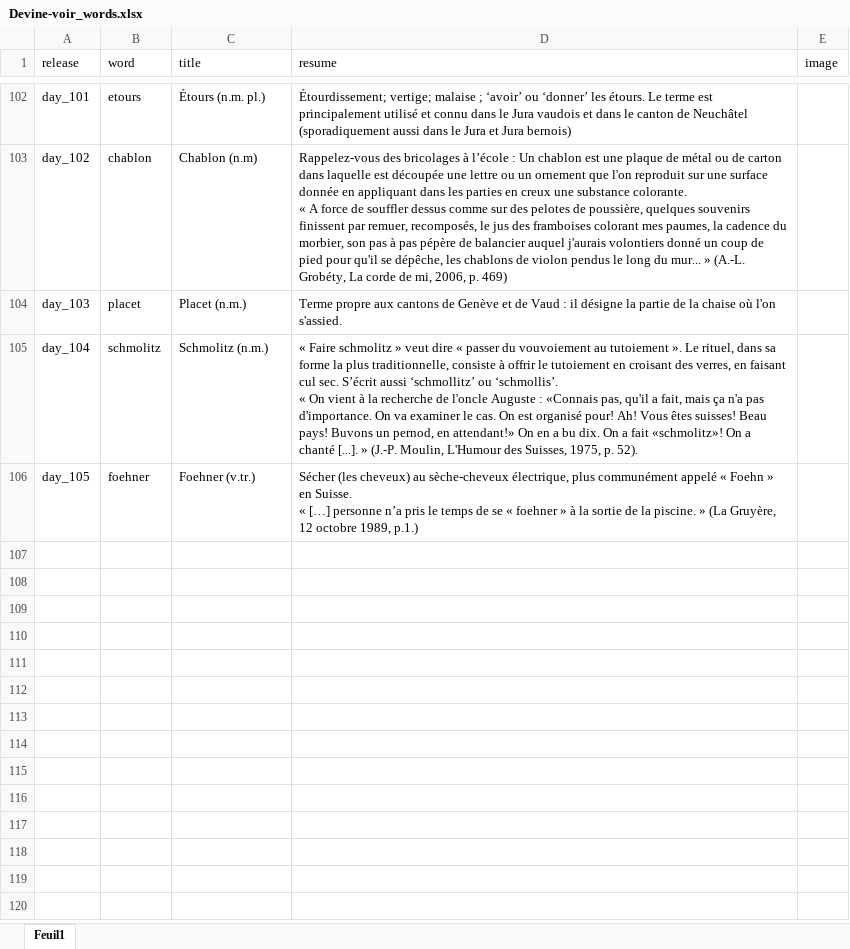
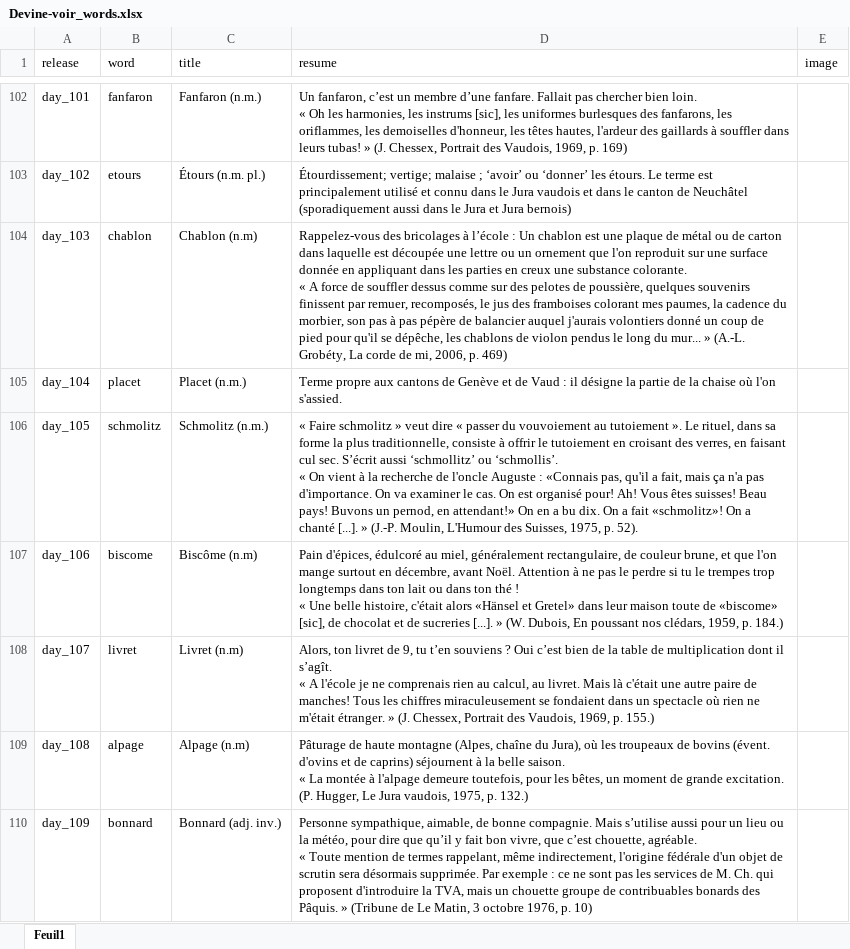
Before and after one commit to wlks85/wordle, an Excel workbook: data/Devine-voir_words.xlsx, sheet Feuil1, drawn as a sheet; only a part is shown, gaps mark what is left out; values as stored, in another font and other column widths than the file's, no borders; ↵ is a line break in a cell; the diff covers the shown part only; the diff names each change by its address in the sheet, - before the commit and + after, or states it on an @@ line.

```diff
--- a/data/Devine-voir_words.xlsx (sheet Feuil1)
+++ b/data/Devine-voir_words.xlsx (sheet Feuil1)
-B102 (word): etours
+B102 (word): fanfaron
-C102 (title): Étours (n.m. pl.)
+C102 (title): Fanfaron (n.m.)
-D102 (resume): Étourdissement; vertige; malaise ; ‘avoir’ ou ‘donner’ les étours. Le terme est principalement utilisé et connu dans le Jura vaudois et dans le canton de Neuchâtel (sporadiquement aussi dans le Jura et Jura bernois)
+D102 (resume): Un fanfaron, c’est un membre d’une fanfare. Fallait pas chercher bien loin. ↵ « Oh les harmonies, les instrums [sic], les uniformes burlesques des fanfarons, les oriflammes, les demoiselles d'honneur, les têtes hautes, l'ardeur des gaillards à souffler dans leurs tubas! » (J. Chessex, Portrait des Vaudois, 1969, p. 169)
-B103 (word): chablon
+B103 (word): etours
-C103 (title): Chablon (n.m)
+C103 (title): Étours (n.m. pl.)
-D103 (resume): Rappelez-vous des bricolages à l’école : Un chablon est une plaque de métal ou de carton dans laquelle est découpée une lettre ou un ornement que l'on reproduit sur une surface donnée en appliquant dans les parties en creux une substance colorante. ↵ « A force de souffler dessus comme sur des pelotes de poussière, quelques souvenirs finissent par remuer, recomposés, le jus des framboises colorant mes paumes, la cadence du morbier, son pas à pas pépère de balancier auquel j'aurais volontiers donné un coup de pied pour qu'il se dépêche, les chablons de violon pendus le long du mur... » (A.-L. Grobéty, La corde de mi, 2006, p. 469)
+D103 (resume): Étourdissement; vertige; malaise ; ‘avoir’ ou ‘donner’ les étours. Le terme est principalement utilisé et connu dans le Jura vaudois et dans le canton de Neuchâtel (sporadiquement aussi dans le Jura et Jura bernois)
-B104 (word): placet
+B104 (word): chablon
-C104 (title): Placet (n.m.)
+C104 (title): Chablon (n.m)
-D104 (resume): Terme propre aux cantons de Genève et de Vaud : il désigne la partie de la chaise où l'on s'assied.
+D104 (resume): Rappelez-vous des bricolages à l’école : Un chablon est une plaque de métal ou de carton dans laquelle est découpée une lettre ou un ornement que l'on reproduit sur une surface donnée en appliquant dans les parties en creux une substance colorante. ↵ « A force de souffler dessus comme sur des pelotes de poussière, quelques souvenirs finissent par remuer, recomposés, le jus des framboises colorant mes paumes, la cadence du morbier, son pas à pas pépère de balancier auquel j'aurais volontiers donné un coup de pied pour qu'il se dépêche, les chablons de violon pendus le long du mur... » (A.-L. Grobéty, La corde de mi, 2006, p. 469)
-B105 (word): schmolitz
+B105 (word): placet
-C105 (title): Schmolitz (n.m.)
+C105 (title): Placet (n.m.)
-D105 (resume): « Faire schmolitz » veut dire « passer du vouvoiement au tutoiement ». Le rituel, dans sa forme la plus traditionnelle, consiste à offrir le tutoiement en croisant des verres, en faisant cul sec. S’écrit aussi ‘schmollitz’ ou ‘schmollis’. ↵ « On vient à la recherche de l'oncle Auguste : «Connais pas, qu'il a fait, mais ça n'a pas d'importance. On va examiner le cas. On est organisé pour! Ah! Vous êtes suisses! Beau pays! Buvons un pernod, en attendant!» On en a bu dix. On a fait «schmolitz»! On a chanté [...]. » (J.-P. Moulin, L'Humour des Suisses, 1975, p. 52).
+D105 (resume): Terme propre aux cantons de Genève et de Vaud : il désigne la partie de la chaise où l'on s'assied.
-B106 (word): foehner
+B106 (word): schmolitz
-C106 (title): Foehner (v.tr.)
+C106 (title): Schmolitz (n.m.)
-D106 (resume): Sécher (les cheveux) au sèche-cheveux électrique, plus communément appelé « Foehn » en Suisse. ↵ « […] personne n’a pris le temps de se « foehner » à la sortie de la piscine. » (La Gruyère, 12 octobre 1989, p.1.)
+D106 (resume): « Faire schmolitz » veut dire « passer du vouvoiement au tutoiement ». Le rituel, dans sa forme la plus traditionnelle, consiste à offrir le tutoiement en croisant des verres, en faisant cul sec. S’écrit aussi ‘schmollitz’ ou ‘schmollis’. ↵ « On vient à la recherche de l'oncle Auguste : «Connais pas, qu'il a fait, mais ça n'a pas d'importance. On va examiner le cas. On est organisé pour! Ah! Vous êtes suisses! Beau pays! Buvons un pernod, en attendant!» On en a bu dix. On a fait «schmolitz»! On a chanté [...]. » (J.-P. Moulin, L'Humour des Suisses, 1975, p. 52).
+row 107: day_106 | biscome | Biscôme (n.m) | Pain d'épices, édulcoré au miel, généralement rectangulaire, de couleur brune, et que l'on mange surtout en décembre, avant Noël. Attention à ne pas le perdre si tu le trempes trop longtemps dans ton lait ou dans ton thé ! ↵ « Une belle histoire, c'était alors «Hänsel et Gretel» dans leur maison toute de «biscome» [sic], de chocolat et de sucreries [...]. » (W. Dubois, En poussant nos clédars, 1959, p. 184.)
+row 108: day_107 | livret | Livret (n.m) | Alors, ton livret de 9, tu t’en souviens ? Oui c’est bien de la table de multiplication dont il s’agît. ↵ « A l'école je ne comprenais rien au calcul, au livret. Mais là c'était une autre paire de manches! Tous les chiffres miraculeusement se fondaient dans un spectacle où rien ne m'était étranger. » (J. Chessex, Portrait des Vaudois, 1969, p. 155.)
+row 109: day_108 | alpage | Alpage (n.m) | Pâturage de haute montagne (Alpes, chaîne du Jura), où les troupeaux de bovins (évent. d'ovins et de caprins) séjournent à la belle saison. ↵ « La montée à l'alpage demeure toutefois, pour les bêtes, un moment de grande excitation. (P. Hugger, Le Jura vaudois, 1975, p. 132.)
+row 110: day_109 | bonnard | Bonnard (adj. inv.) | Personne sympathique, aimable, de bonne compagnie. Mais s’utilise aussi pour un lieu ou la météo, pour dire que qu’il y fait bon vivre, que c’est chouette, agréable. ↵ « Toute mention de termes rappelant, même indirectement, l'origine fédérale d'un objet de scrutin sera désormais supprimée. Par exemple : ce ne sont pas les services de M. Ch. qui proposent d'introduire la TVA, mais un chouette groupe de contribuables bonards des Pâquis. » (Tribune de Le Matin, 3 octobre 1976, p. 10)
```
Also changed, not shown: 60 edited cells elsewhere in this sheet.
